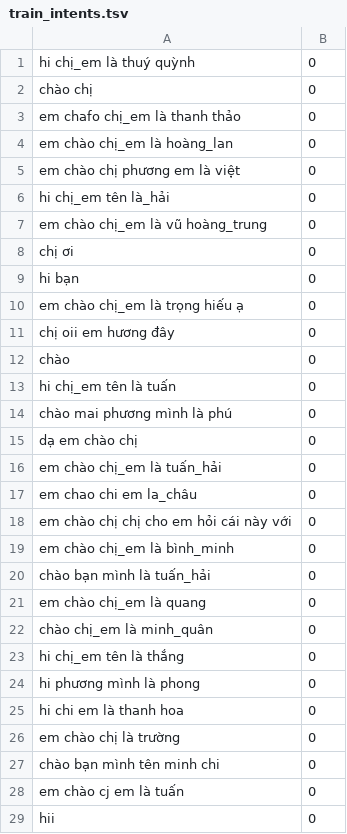
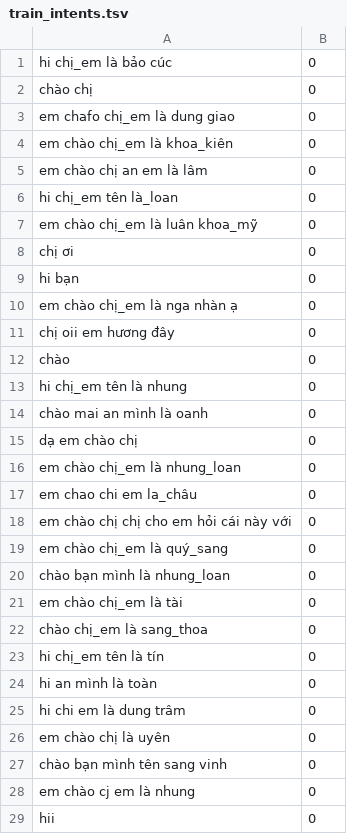
Before and after one commit to weedharm/Deploy_model_Textclassification, a TSV file: deploy_model_1/train_intents.tsv, drawn as a sheet; only a part is shown; the diff covers the shown part only.

```diff
--- a/deploy_model_1/train_intents.tsv
+++ b/deploy_model_1/train_intents.tsv
@@ -1,29 +1,29 @@
-hi chị_em là thuý quỳnh	0
+hi chị_em là bảo cúc	0
 chào chị	0
-em chafo chị_em là thanh thảo	0
-em chào chị_em là hoàng_lan	0
-em chào chị phương em là việt	0
-hi chị_em tên là_hải	0
-em chào chị_em là vũ hoàng_trung	0
+em chafo chị_em là dung giao	0
+em chào chị_em là khoa_kiên	0
+em chào chị an em là lâm	0
+hi chị_em tên là_loan	0
+em chào chị_em là luân khoa_mỹ	0
 chị ơi	0
 hi bạn	0
-em chào chị_em là trọng hiếu ạ	0
+em chào chị_em là nga nhàn ạ	0
 chị oii em hương đây	0
 chào	0
-hi chị_em tên là tuấn	0
-chào mai phương mình là phú	0
+hi chị_em tên là nhung	0
+chào mai an mình là oanh	0
 dạ em chào chị	0
-em chào chị_em là tuấn_hải	0
+em chào chị_em là nhung_loan	0
 em chao chi em la_châu	0
 em chào chị chị cho em hỏi cái này với	0
-em chào chị_em là bình_minh	0
-chào bạn mình là tuấn_hải	0
-em chào chị_em là quang	0
-chào chị_em là minh_quân	0
-hi chị_em tên là thắng	0
-hi phương mình là phong	0
-hi chi em là thanh hoa	0
-em chào chị là trường	0
-chào bạn mình tên minh chi	0
-em chào cj em là tuấn	0
+em chào chị_em là quý_sang	0
+chào bạn mình là nhung_loan	0
+em chào chị_em là tài	0
+chào chị_em là sang_thoa	0
+hi chị_em tên là tín	0
+hi an mình là toàn	0
+hi chi em là dung trâm	0
+em chào chị là uyên	0
+chào bạn mình tên sang vinh	0
+em chào cj em là nhung	0
 hii	0
```
Also changed, not shown: 35 edited cells elsewhere in this file, 4 other files.
